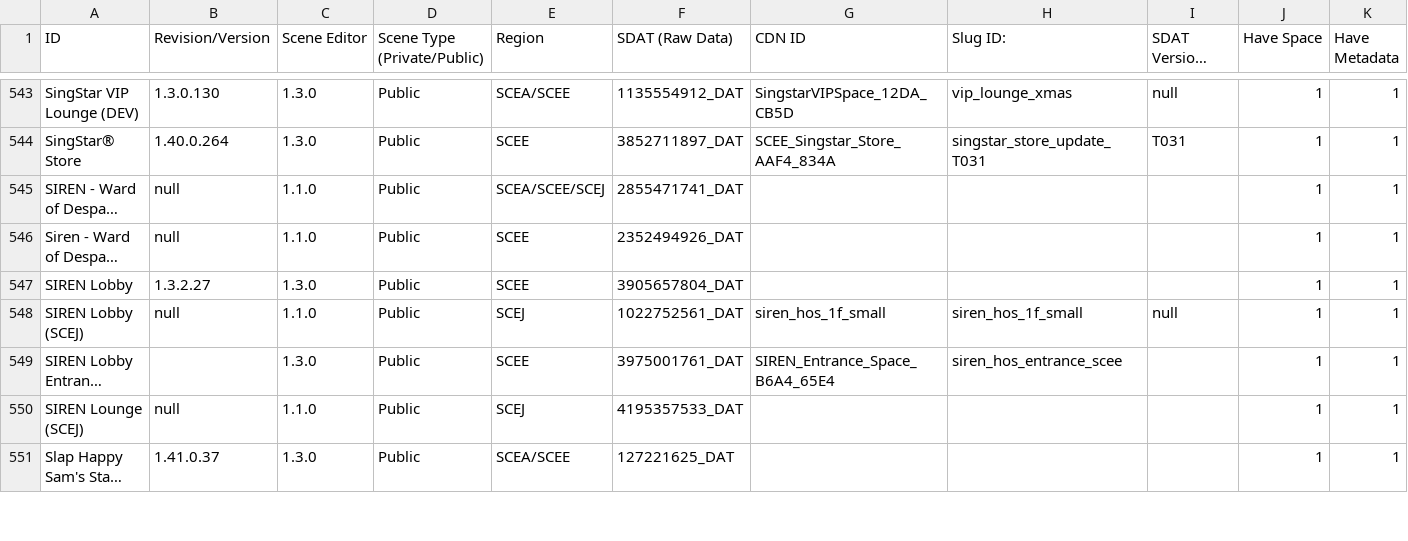
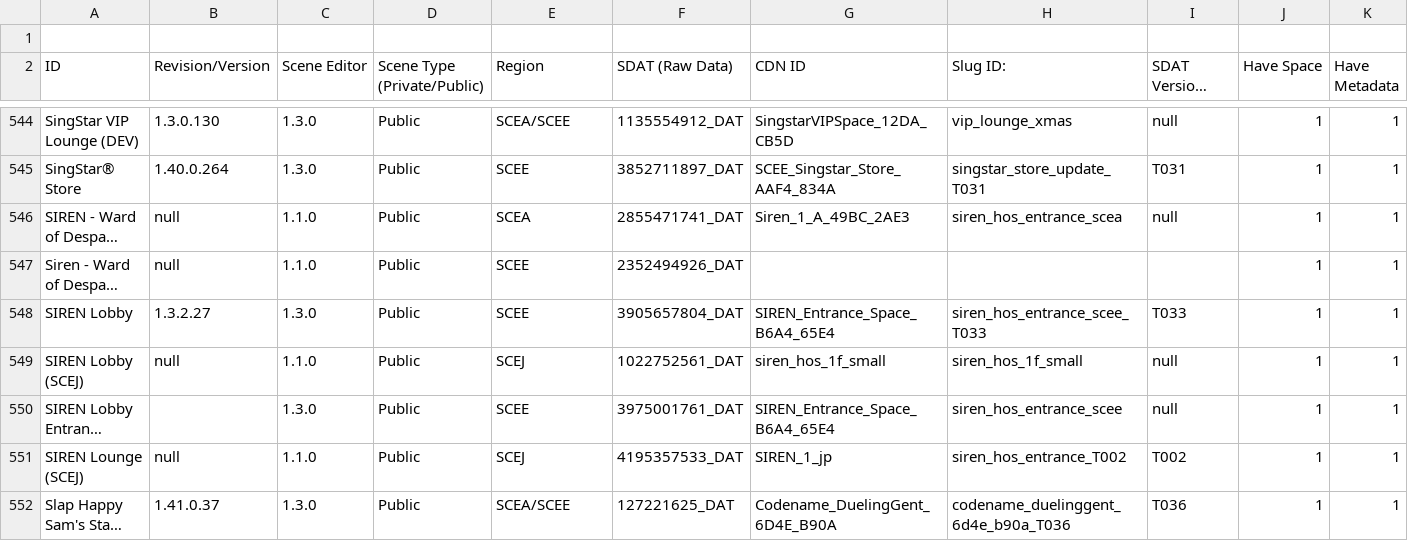
Before and after one commit to NagatoDEV/PlayStation-Home-Scene-List-Spreadsheet, a CSV file: Destination Home Archive Public-Private Scene List.csv, drawn as a sheet; only a part is shown, gaps mark what is left out; long unchanged cells end in …; addresses are those after the commit; rows hold the shown columns only; the diff covers the shown part only; the diff names each change by its address in the sheet, - before the commit and + after, or states it on an @@ line.

```diff
--- a/Destination Home Archive Public-Private Scene List.csv
+++ b/Destination Home Archive Public-Private Scene List.csv
+row 1: (empty)
-E546 (Region): SCEA/SCEE/SCEJ
+E546 (Region): SCEA
-G546 (CDN ID): (empty)
+G546 (CDN ID): Siren_1_A_49BC_2AE3
-H546 (Slug ID:): (empty)
+H546 (Slug ID:): siren_hos_entrance_scea
-I546 (SDAT Versions (Txxx)): (empty)
+I546 (SDAT Versions (Txxx)): null
-G548 (CDN ID): (empty)
+G548 (CDN ID): SIREN_Entrance_Space_B6A4_65E4
-H548 (Slug ID:): (empty)
+H548 (Slug ID:): siren_hos_entrance_scee_T033
-I548 (SDAT Versions (Txxx)): (empty)
+I548 (SDAT Versions (Txxx)): T033
-I550 (SDAT Versions (Txxx)): (empty)
+I550 (SDAT Versions (Txxx)): null
-G551 (CDN ID): (empty)
+G551 (CDN ID): SIREN_1_jp
-H551 (Slug ID:): (empty)
+H551 (Slug ID:): siren_hos_entrance_T002
-I551 (SDAT Versions (Txxx)): (empty)
+I551 (SDAT Versions (Txxx)): T002
-G552 (CDN ID): (empty)
+G552 (CDN ID): Codename_DuelingGent_6D4E_B90A
-H552 (Slug ID:): (empty)
+H552 (Slug ID:): codename_duelinggent_6d4e_b90a_T036
-I552 (SDAT Versions (Txxx)): (empty)
+I552 (SDAT Versions (Txxx)): T036
```
Also changed, not shown: 87 edited cells elsewhere in this file.
